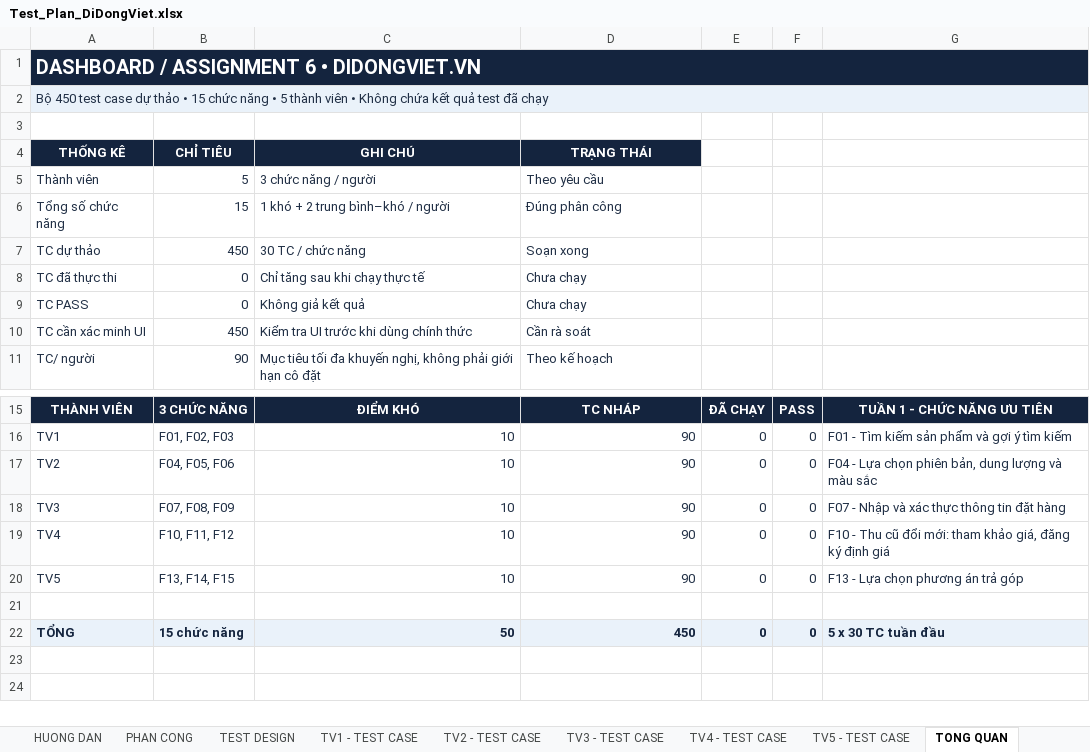
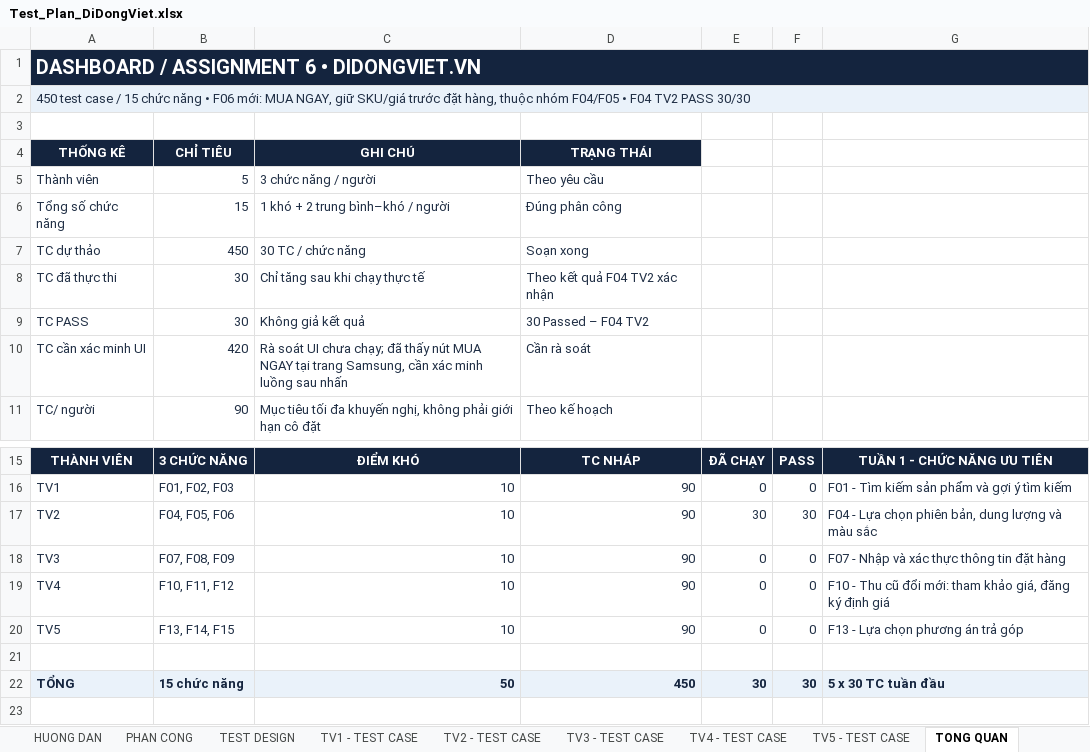
Before and after one commit to HoangDuyTan/Group08-Software-Test, an Excel workbook: planning/Test_Plan_DiDongViet.xlsx, sheet TONG QUAN, drawn as a sheet; only a part is shown, gaps mark what is left out; the shorter side is filled out with more unchanged rows; values as stored, in another font and other column widths than the file's, no borders; the diff names each change by its address in the sheet, - before the commit and + after, or states it on an @@ line.

Commit message:
docs: update F04 test execution results and add 30 F05 30 F06 test case - 23130082 - NguyenTruongGiang

```diff
--- a/planning/Test_Plan_DiDongViet.xlsx (sheet TONG QUAN)
+++ b/planning/Test_Plan_DiDongViet.xlsx (sheet TONG QUAN)
-A2: Bộ 450 test case dự thảo • 15 chức năng • 5 thành viên • Không chứa kết quả test đã chạy
+A2: 450 test case / 15 chức năng • F06 mới: MUA NGAY, giữ SKU/giá trước đặt hàng, thuộc nhóm F04/F05 • F04 TV2 PASS 30/30
-B8:B9: 0
+B8:B9: 30
-D8: Chưa chạy
+D8: Theo kết quả F04 TV2 xác nhận
-D9: Chưa chạy
+D9: 30 Passed – F04 TV2
-B10: 450
+B10: 420
-C10: Kiểm tra UI trước khi dùng chính thức
+C10: Rà soát UI chưa chạy; đã thấy nút MUA NGAY tại trang Samsung, cần xác minh luồng sau nhấn
-E17: 0
+E17: 30
-F17: 0
+F17: 30
-E22: 0
+E22: 30
-F22: 0
+F22: 30
```
Also changed, not shown: sheet TV2 - TEST CASE, sheet TEST DESIGN, sheet AUTOMATION PLAN, sheet PHAN CONG, sheet NGUON & LUU Y, 3 other files.
